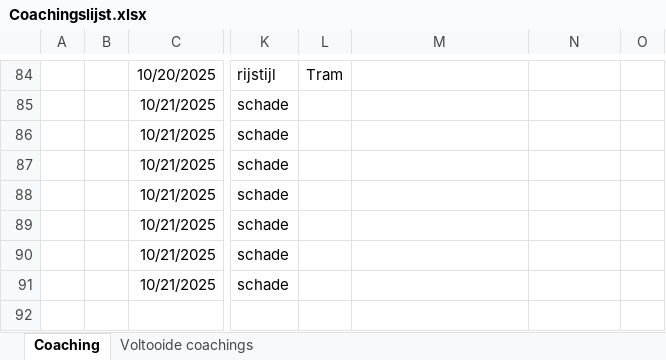
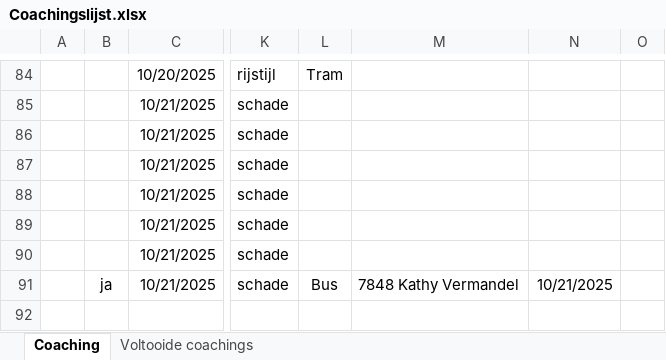
Before and after one commit to Stoffels84/schade, an Excel workbook: Coachingslijst.xlsx, sheet Coaching, drawn as a sheet; only a part is shown, gaps mark what is left out; values as stored, in another font and other column widths than the file's, no borders; conditional formats and table styles not drawn; the diff names each change by its address in the sheet, - before the commit and + after, or states it on an @@ line.

Commit message:
auto: update vanuit Teams

```diff
--- a/Coachingslijst.xlsx (sheet Coaching)
+++ b/Coachingslijst.xlsx (sheet Coaching)
-B91: (empty)
+B91: ja
-L91: (empty)
+L91: Bus
-M91: (empty)
+M91: 7848 Kathy Vermandel
-N91: (empty)
+N91: 10/21/2025
```
